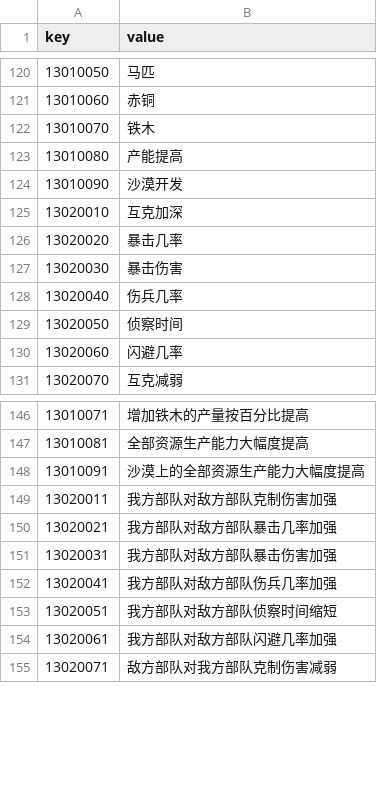
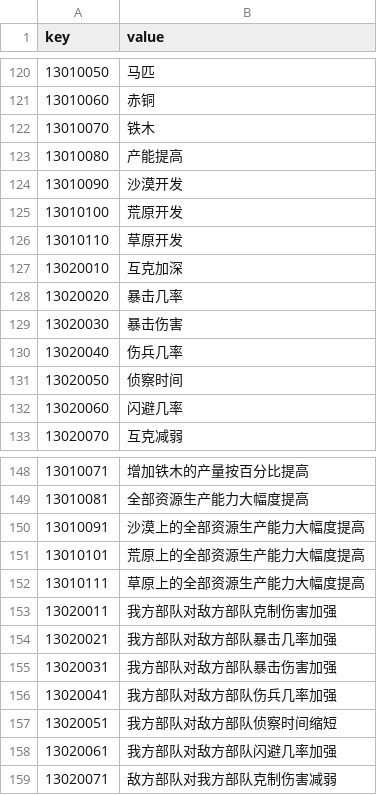
Before and after one commit to kspine/solution_pk, a CSV file: etc/poseidon/empery_center_data/CN.csv, drawn as a sheet; only a part is shown, gaps mark what is left out.

```diff
--- a/etc/poseidon/empery_center_data/CN.csv
+++ b/etc/poseidon/empery_center_data/CN.csv
@@ -124,2 +124,4 @@ key,value
 13010090,沙漠开发
+13010100,荒原开发
+13010110,草原开发
 13020010,互克加深
@@ -148,2 +150,4 @@ key,value
 13010091,沙漠上的全部资源生产能力大幅度提高
+13010101,荒原上的全部资源生产能力大幅度提高
+13010111,草原上的全部资源生产能力大幅度提高
 13020011,我方部队对敌方部队克制伤害加强
```
Also changed, not shown: 1 other file.
